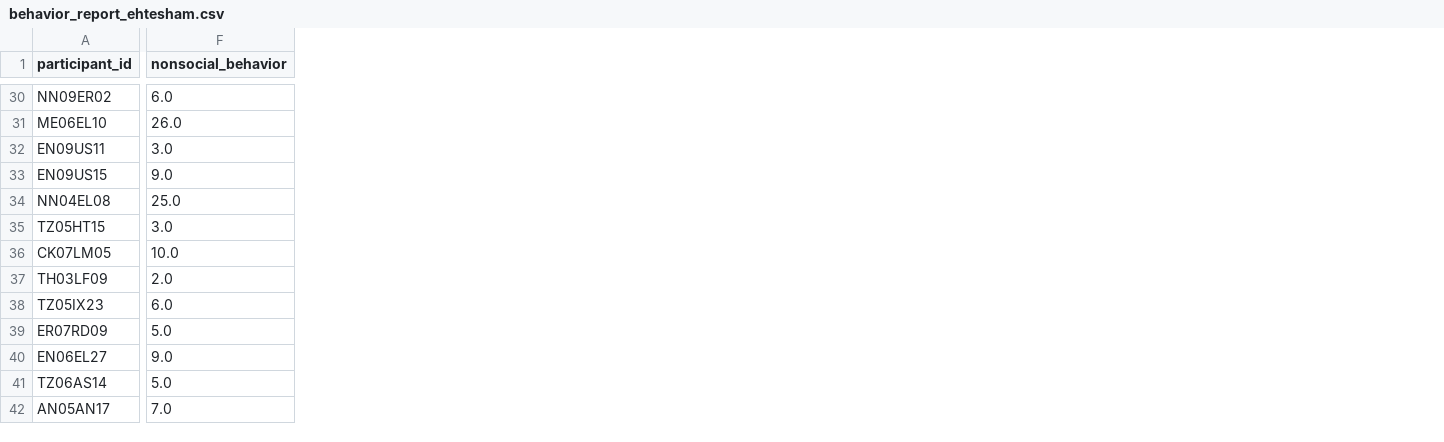
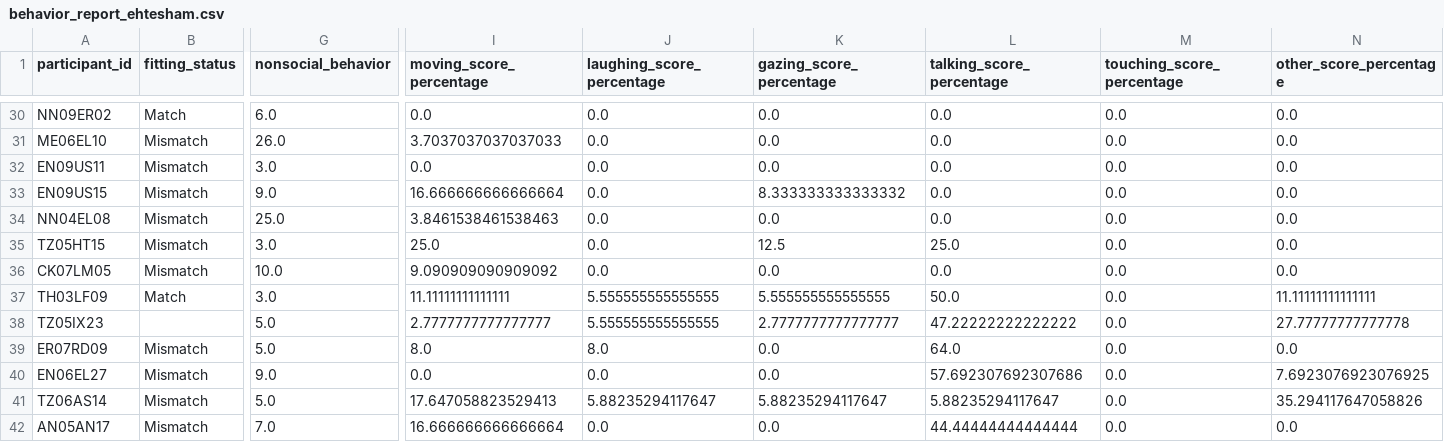
Before and after one commit to EANadim/Master-Project, a CSV file: behavior_report_ehtesham.csv, drawn as a sheet; only a part is shown, gaps mark what is left out; addresses are those after the commit; the diff covers the shown part only; the diff names each change by its address in the sheet, - before the commit and + after, or states it on an @@ line.

```diff
--- a/behavior_report_ehtesham.csv
+++ b/behavior_report_ehtesham.csv
+column B (fitting_status), rows 30-42: Match | Mismatch | Mismatch | Mismatch | Mismatch | Mismatch | Mismatch | Match |  | Mismatch | Mismatch | Mismatch | Mismatch
+column I (moving_score_percentage), rows 30-42: 0.0 | 3.7037037037037033 | 0.0 | 16.666666666666664 | 3.8461538461538463 | 25.0 | 9.090909090909092 | 11.11111111111111 | 2.7777777777777777 | 8.0 | 0.0 | 17.647058823529413 | 16.666666666666664
+column J (laughing_score_percentage), rows 30-42: 0.0 | 0.0 | 0.0 | 0.0 | 0.0 | 0.0 | 0.0 | 5.555555555555555 | 5.555555555555555 | 8.0 | 0.0 | 5.88235294117647 | 0.0
+column K (gazing_score_percentage), rows 30-42: 0.0 | 0.0 | 0.0 | 8.333333333333332 | 0.0 | 12.5 | 0.0 | 5.555555555555555 | 2.7777777777777777 | 0.0 | 0.0 | 5.88235294117647 | 0.0
+column L (talking_score_percentage), rows 30-42: 0.0 | 0.0 | 0.0 | 0.0 | 0.0 | 25.0 | 0.0 | 50.0 | 47.22222222222222 | 64.0 | 57.692307692307686 | 5.88235294117647 | 44.44444444444444
+column M (touching_score_percentage), rows 30-42: all 0.0
+column N (other_score_percentage), rows 30-42: 0.0 | 0.0 | 0.0 | 0.0 | 0.0 | 0.0 | 0.0 | 11.11111111111111 | 27.77777777777778 | 0.0 | 7.6923076923076925 | 35.294117647058826 | 0.0
-G37 (nonsocial_behavior): 2.0
+G37 (nonsocial_behavior): 3.0
-G38 (nonsocial_behavior): 6.0
+G38 (nonsocial_behavior): 5.0
```
Also changed, not shown: 41 edited cells elsewhere in this file, ranked_social_behavior_deviation.csv, 9 other files.
